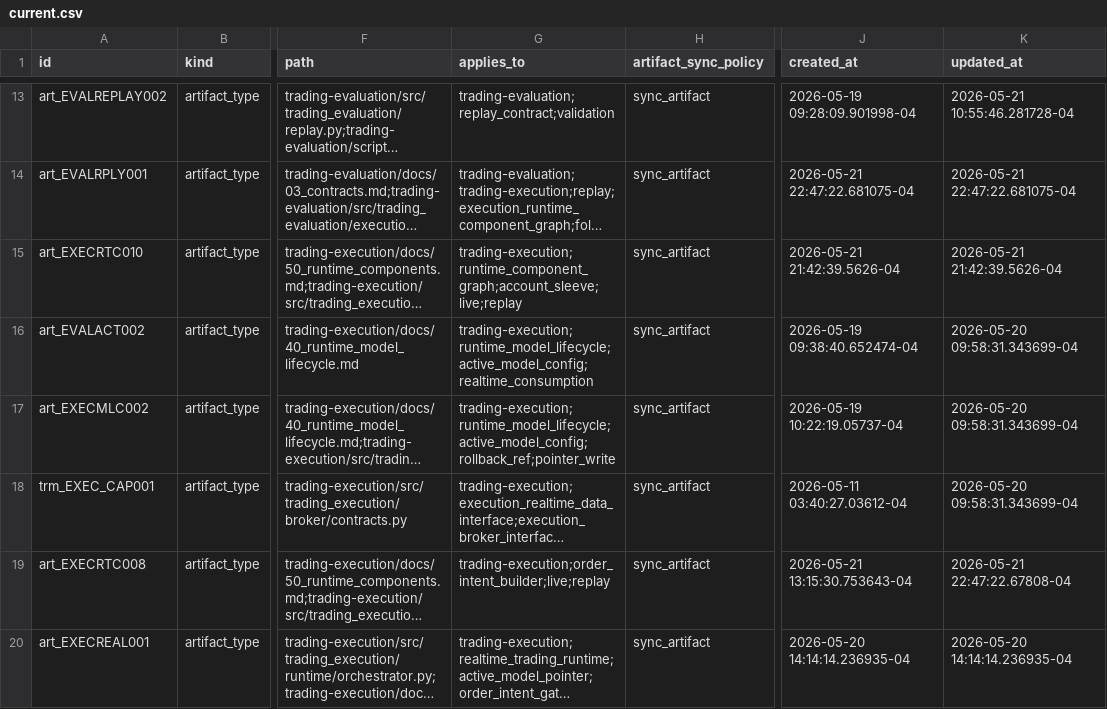
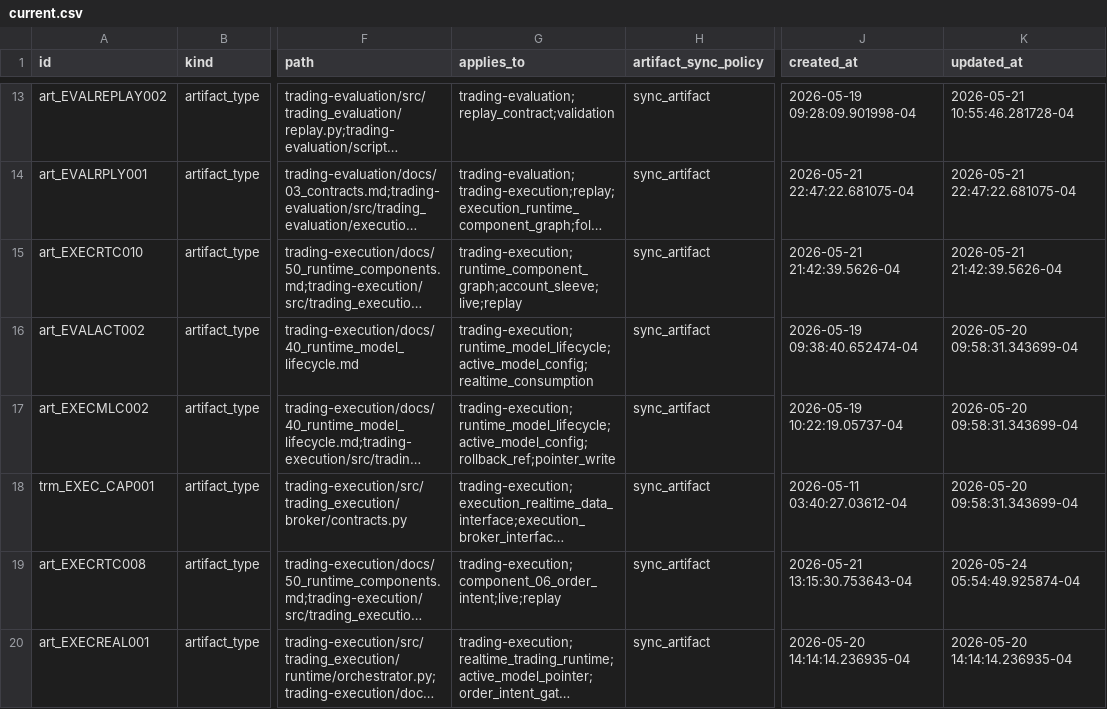
Before and after one commit to gilmore307/trading-manager, a CSV file: scripts/registry/current.csv, drawn as a sheet; only a part is shown, gaps mark what is left out; long unchanged cells end in …; the diff covers the shown part only; the diff names each change by its address in the sheet, - before the commit and + after, or states it on an @@ line.

Commit message:
Register execution component id alignment

```diff
--- a/scripts/registry/current.csv
+++ b/scripts/registry/current.csv
-G19 (applies_to): trading-execution;order_intent_builder;live;replay
+G19 (applies_to): trading-execution;component_06_order_intent;live;replay
-K19 (updated_at): 2026-05-21 22:47:22.67808-04
+K19 (updated_at): 2026-05-24 05:54:49.925874-04
```
Also changed, not shown: 20 edited cells elsewhere in this file, 1 other file.
